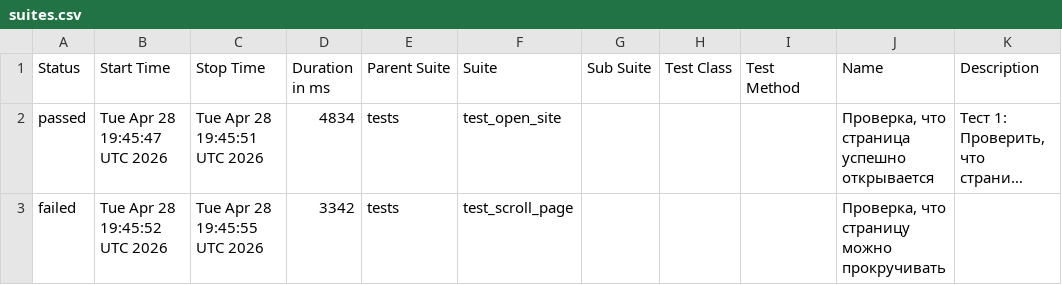
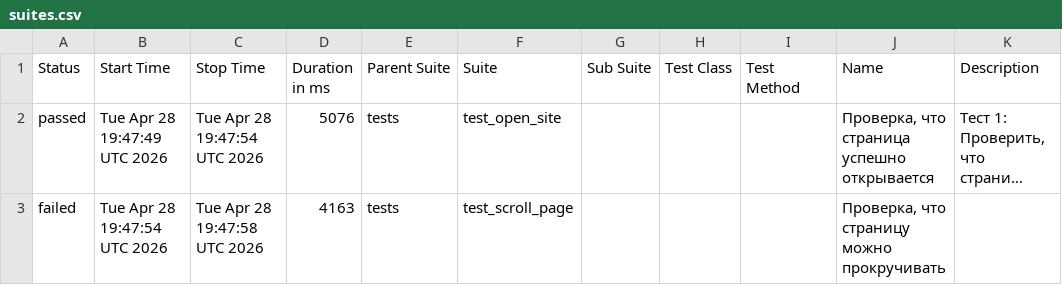
Before and after one commit to TigrRooT/playwright-tests, a CSV file: data/suites.csv, drawn as a sheet; long unchanged cells end in …; the diff names each change by its address in the sheet, - before the commit and + after, or states it on an @@ line.

```diff
--- a/data/suites.csv
+++ b/data/suites.csv
-B2 (Start Time): Tue Apr 28 19:45:47 UTC 2026
+B2 (Start Time): Tue Apr 28 19:47:49 UTC 2026
-C2 (Stop Time): Tue Apr 28 19:45:51 UTC 2026
+C2 (Stop Time): Tue Apr 28 19:47:54 UTC 2026
-D2 (Duration in ms): 4834
+D2 (Duration in ms): 5076
-B3 (Start Time): Tue Apr 28 19:45:52 UTC 2026
+B3 (Start Time): Tue Apr 28 19:47:54 UTC 2026
-C3 (Stop Time): Tue Apr 28 19:45:55 UTC 2026
+C3 (Stop Time): Tue Apr 28 19:47:58 UTC 2026
-D3 (Duration in ms): 3342
+D3 (Duration in ms): 4163
```
Also changed, not shown: 22 other files.
